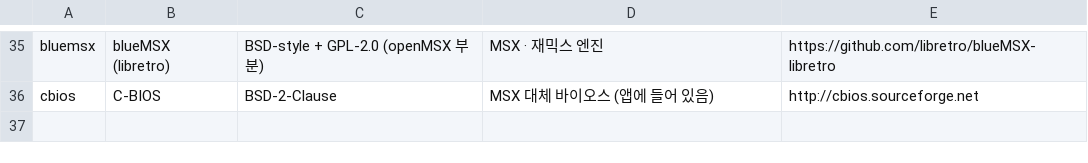
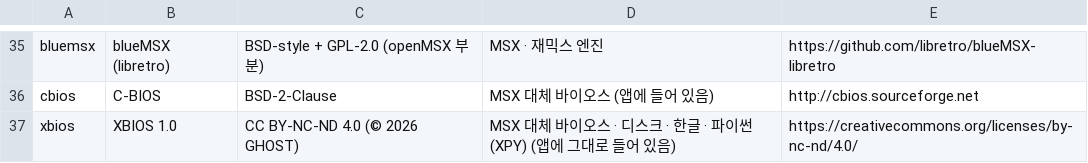
Before and after one commit to jjongjjongs/Mini-Emulator, a TSV file: app/src/main/assets/licenses/index.tsv, drawn as a sheet; only a part is shown, gaps mark what is left out; the diff names each change by its address in the sheet, - before the commit and + after, or states it on an @@ line.

```diff
--- a/app/src/main/assets/licenses/index.tsv
+++ b/app/src/main/assets/licenses/index.tsv
+row 37: xbios | XBIOS 1.0 | CC BY-NC-ND 4.0 (© 2026 GHOST) | MSX 대체 바이오스 · 디스크 · 한글 · 파이썬(XPY) (앱에 그대로 들어 있음) | https://creativecommons.org/licenses/by-nc-nd/4.0/
```
Also changed, not shown: 28 other files.
